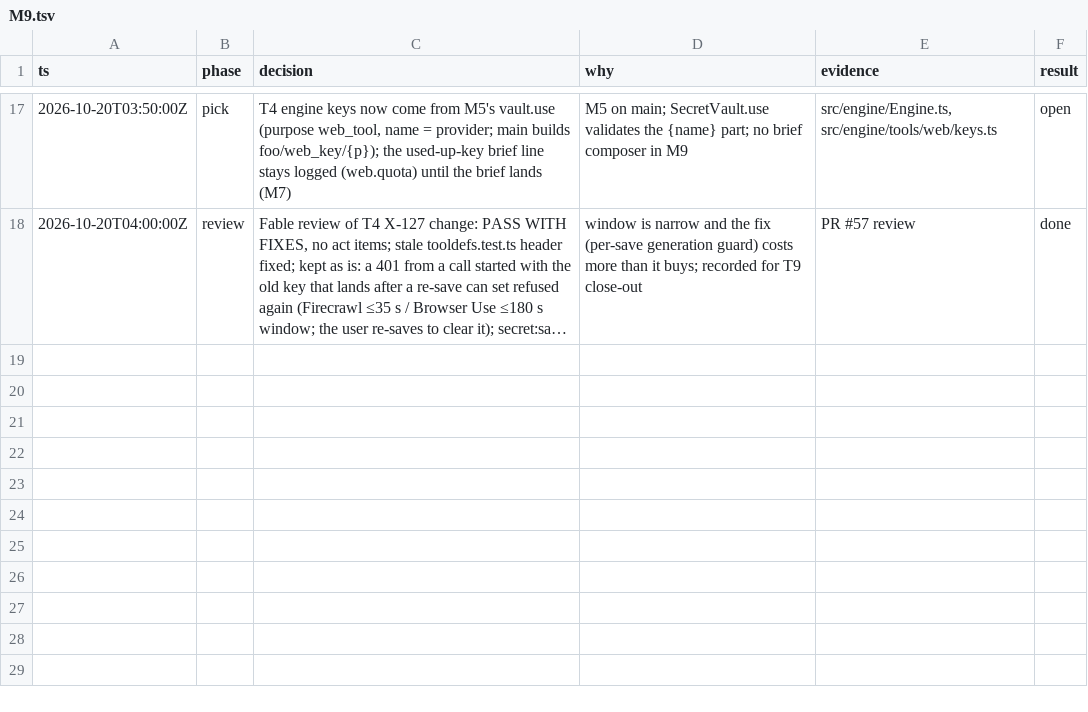
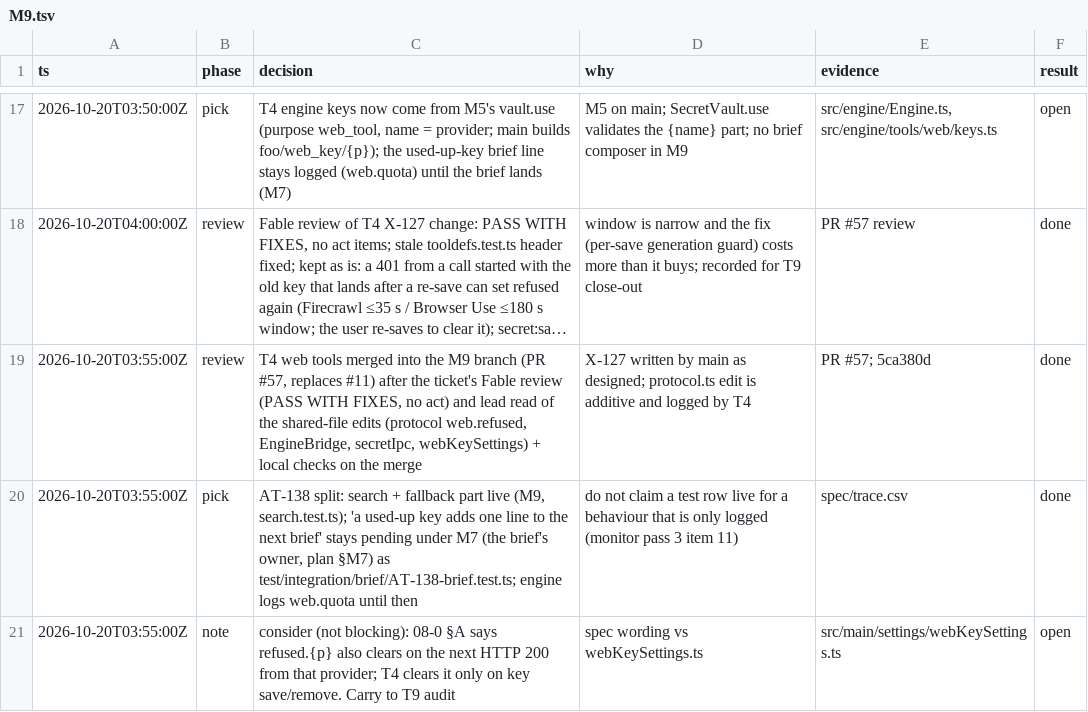
Before and after one commit to vikas53953/foo-agent, a TSV file: docs/decisions/M9.tsv, drawn as a sheet; only a part is shown, gaps mark what is left out; long unchanged cells end in …; the diff names each change by its address in the sheet, - before the commit and + after, or states it on an @@ line.

```diff
--- a/docs/decisions/M9.tsv
+++ b/docs/decisions/M9.tsv
+row 19: 2026-10-20T03:55:00Z | review | T4 web tools merged into the M9 branch (PR #57, replaces #11) after the ticket's Fable review (PASS WITH FIXES, no act) and lead read of the shared-file edits (protocol web.refused, EngineBridge, secretIpc, webKeySettings) + local checks on the merge | X-127 written by main as designed; protocol.ts edit is additive and logged by T4 | PR #57; 5ca380d | done
+row 20: 2026-10-20T03:55:00Z | pick | AT-138 split: search + fallback part live (M9, search.test.ts); 'a used-up key adds one line to the next brief' stays pending under M7 (the brief's owner, plan §M7) as test/integration/brief/AT-138-brief.test.ts; engine logs web.quota until then | do not claim a test row live for a behaviour that is only logged (monitor pass 3 item 11) | spec/trace.csv | done
+row 21: 2026-10-20T03:55:00Z | note | consider (not blocking): 08-0 §A says refused.{p} also clears on the next HTTP 200 from that provider; T4 clears it only on key save/remove. Carry to T9 audit | spec wording vs webKeySettings.ts | src/main/settings/webKeySettings.ts | open
```
Also changed, not shown: spec/trace.csv, 1 other file.
